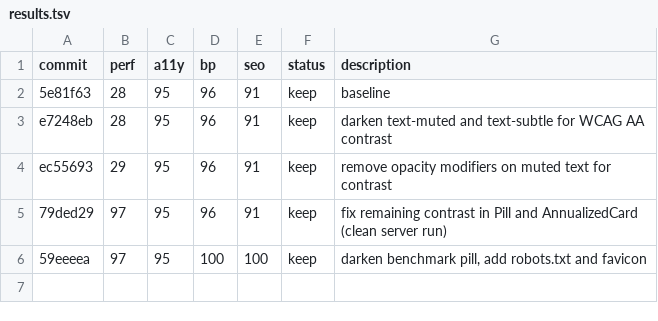
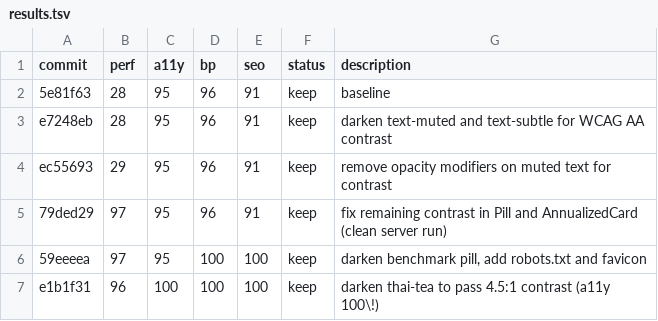
Before and after one commit to avinash753159/BBMB-Index, a TSV file: results.tsv, drawn as a sheet; the diff names each change by its address in the sheet, - before the commit and + after, or states it on an @@ line.

Commit message:
perf: lazy-load below-fold chart and detail components

```diff
--- a/results.tsv
+++ b/results.tsv
+row 7: e1b1f31 | 96 | 100 | 100 | 100 | keep | darken thai-tea to pass 4.5:1 contrast (a11y 100\!)
```
Also changed, not shown: 2 other files.
